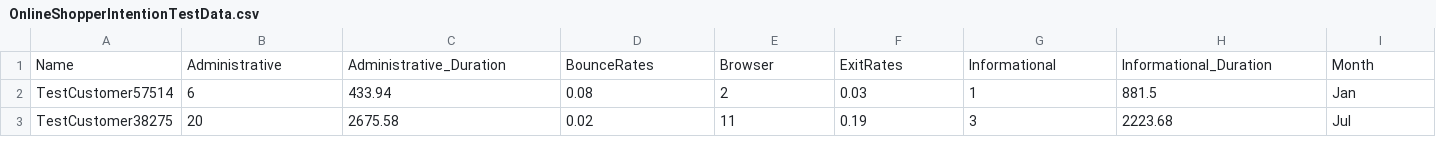
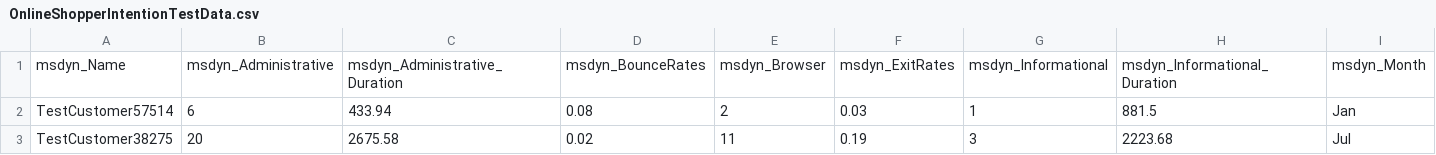
Before and after one commit to Power-Platform-Unicorn/DemoTestTry, a CSV file: OnlineShopperIntentionTestData.csv, drawn as a sheet; only a part is shown; removed rows and columns are numbered as before the commit, all else as after; rows hold the shown columns only; the diff names each change by its address in the sheet, - before the commit and + after, or states it on an @@ line.

Commit message:
Update OnlineShopperIntentionTestData.csv
Updated column headers

```diff
--- a/OnlineShopperIntentionTestData.csv
+++ b/OnlineShopperIntentionTestData.csv
-row 1: Name | Administrative | Administrative_Duration | BounceRates | Browser | ExitRates | Informational | Informational_Duration | Month
+row 1: msdyn_Name | msdyn_Administrative | msdyn_Administrative_Duration | msdyn_BounceRates | msdyn_Browser | msdyn_ExitRates | msdyn_Informational | msdyn_Informational_Duration | msdyn_Month
```
